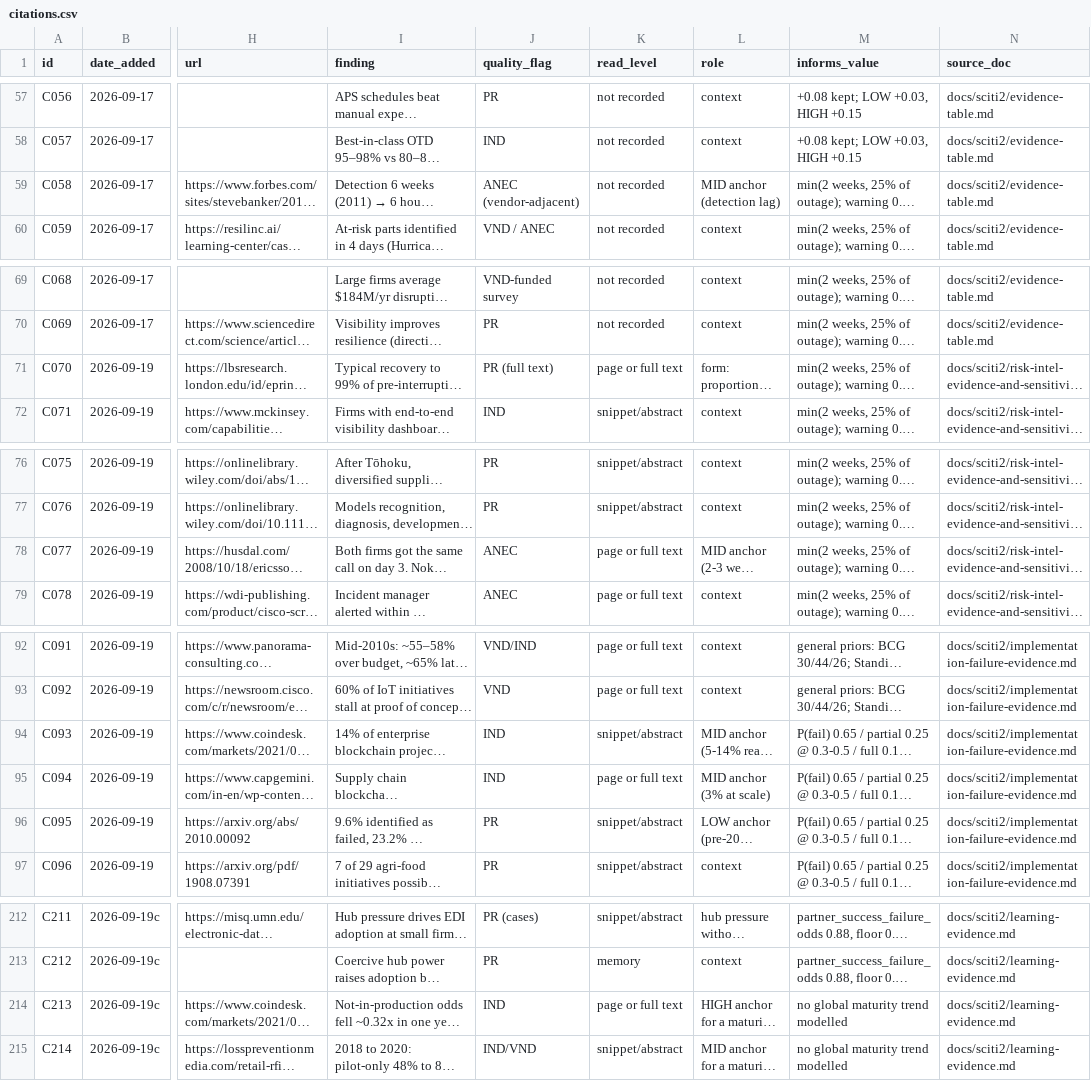
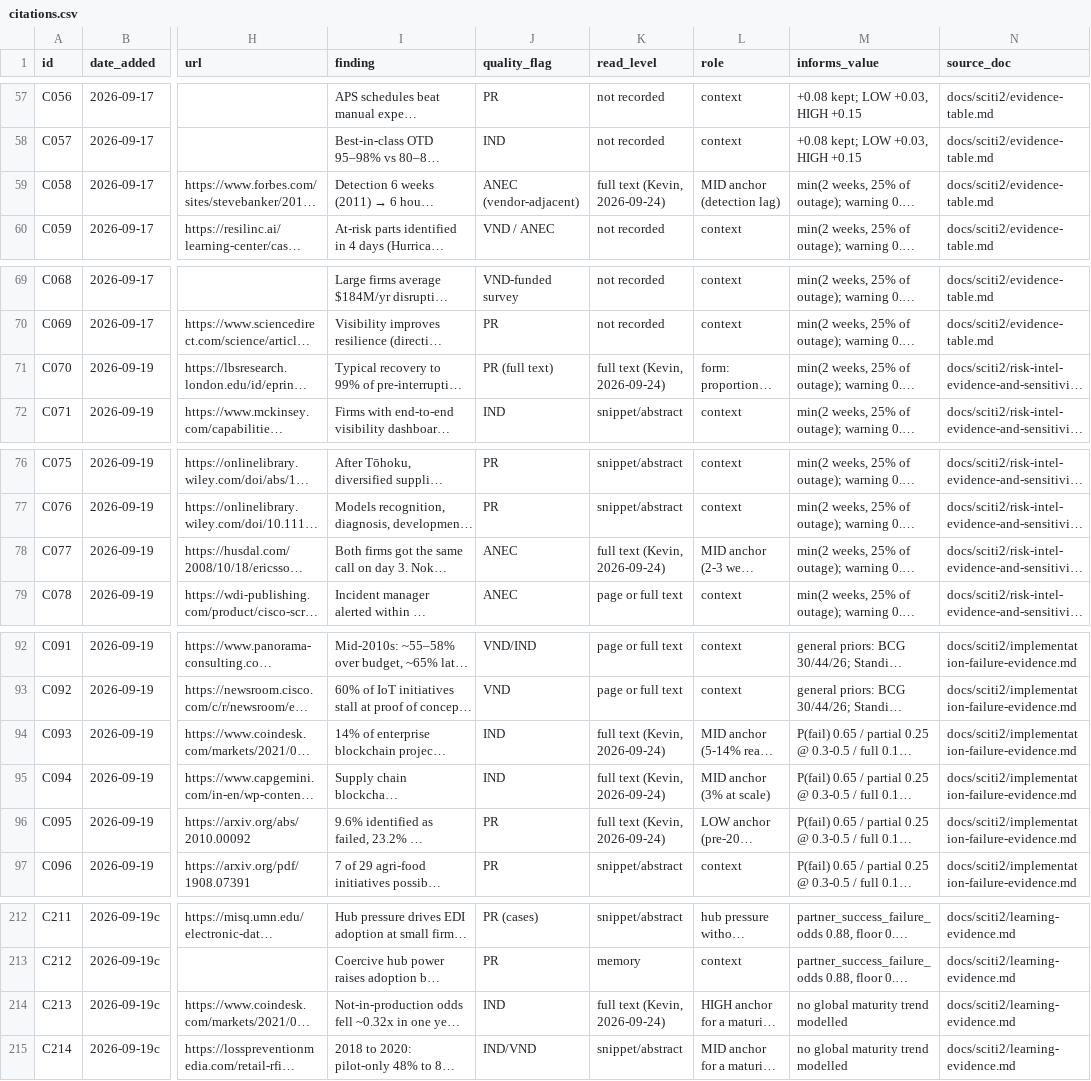
Before and after one commit to KD1960/SCITI-simulation, a CSV file: docs/sciti2/citations/citations.csv, drawn as a sheet; only a part is shown, gaps mark what is left out; long unchanged cells end in …; the diff names each change by its address in the sheet, - before the commit and + after, or states it on an @@ line.

```diff
--- a/docs/sciti2/citations/citations.csv
+++ b/docs/sciti2/citations/citations.csv
-K59 (read_level): not recorded
+K59 (read_level): full text (Kevin, 2026-09-24)
-K71 (read_level): page or full text
+K71 (read_level): full text (Kevin, 2026-09-24)
-K78 (read_level): page or full text
+K78 (read_level): full text (Kevin, 2026-09-24)
-K94 (read_level): snippet/abstract
+K94 (read_level): full text (Kevin, 2026-09-24)
-K95 (read_level): page or full text
+K95 (read_level): full text (Kevin, 2026-09-24)
-K96 (read_level): snippet/abstract
+K96 (read_level): full text (Kevin, 2026-09-24)
-K214 (read_level): page or full text
+K214 (read_level): full text (Kevin, 2026-09-24)
```
Also changed, not shown: 2 other files.
